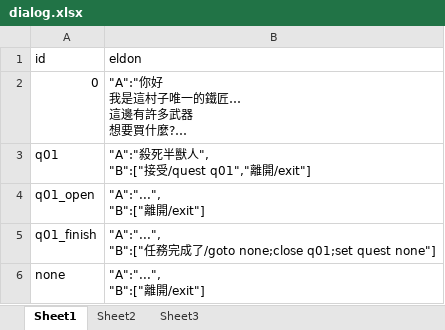
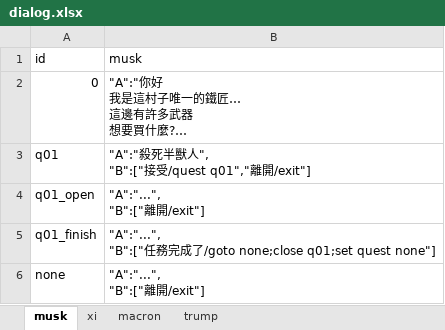
Before and after one commit to bwm0822/game_02, an Excel workbook: xls/dialog.xlsx, sheet musk, drawn as a sheet; long unchanged cells end in …; values as stored, in another font and other column widths than the file's, no borders; the diff names each change by its address in the sheet, - before the commit and + after, or states it on an @@ line.

```diff
--- a/xls/dialog.xlsx (sheet musk)
+++ b/xls/dialog.xlsx (sheet musk)
-sheet tab: Sheet1
+sheet tab: musk
-sheet tab: Sheet2
+sheet tab: xi
-sheet tab: Sheet3
+sheet tab: macron
+sheet tab: trump
-B1: eldon
+B1: musk
```
Also changed, not shown: sheet macron, sheet xi, xls/local.xlsx, xls/role.xlsx, 24 other files.
